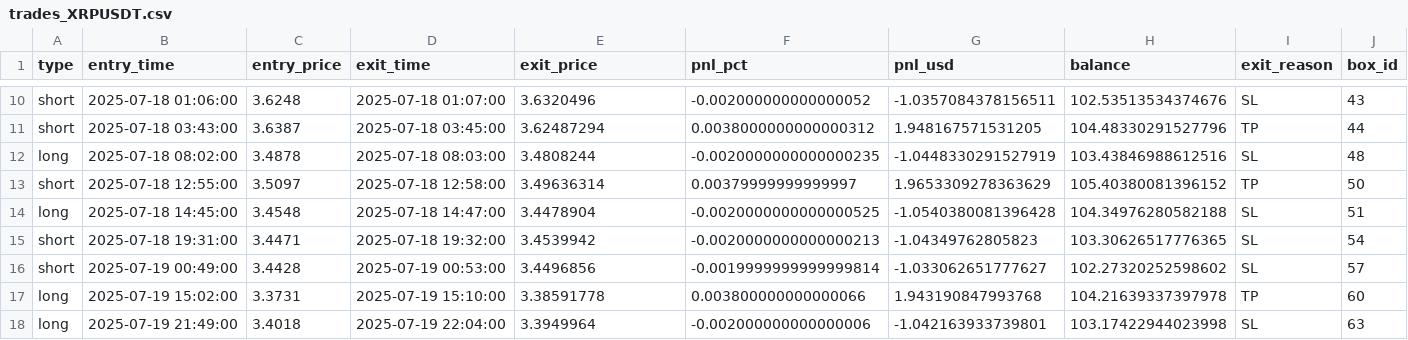
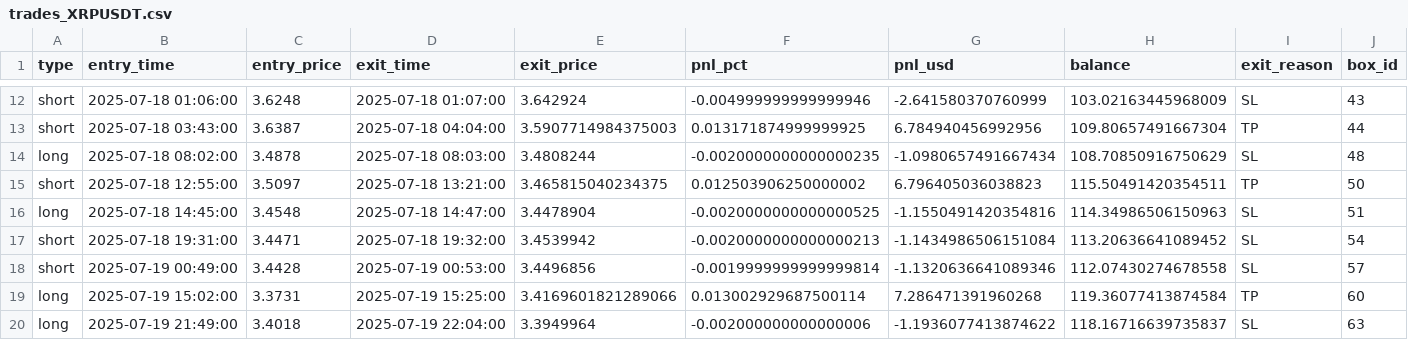
Before and after one commit to rzacrow/rsi_ema, a CSV file: trades_XRPUSDT.csv, drawn as a sheet; only a part is shown, gaps mark what is left out; addresses are those after the commit; the diff covers the shown part only; the diff names each change by its address in the sheet, - before the commit and + after, or states it on an @@ line.

```diff
--- a/trades_XRPUSDT.csv
+++ b/trades_XRPUSDT.csv
-E12 (exit_price): 3.6320496
+E12 (exit_price): 3.642924
-F12 (pnl_pct): -0.002000000000000052
+F12 (pnl_pct): -0.004999999999999946
-G12 (pnl_usd): -1.0357084378156511
+G12 (pnl_usd): -2.641580370760999
-H12 (balance): 102.53513534374676
+H12 (balance): 103.02163445968009
-D13 (exit_time): 2025-07-18 03:45:00
+D13 (exit_time): 2025-07-18 04:04:00
-E13 (exit_price): 3.62487294
+E13 (exit_price): 3.5907714984375003
-F13 (pnl_pct): 0.0038000000000000312
+F13 (pnl_pct): 0.013171874999999925
-G13 (pnl_usd): 1.948167571531205
+G13 (pnl_usd): 6.784940456992956
-H13 (balance): 104.48330291527796
+H13 (balance): 109.80657491667304
-G14 (pnl_usd): -1.0448330291527919
+G14 (pnl_usd): -1.0980657491667434
-H14 (balance): 103.43846988612516
+H14 (balance): 108.70850916750629
-D15 (exit_time): 2025-07-18 12:58:00
+D15 (exit_time): 2025-07-18 13:21:00
-E15 (exit_price): 3.49636314
+E15 (exit_price): 3.465815040234375
-F15 (pnl_pct): 0.00379999999999997
+F15 (pnl_pct): 0.012503906250000002
-G15 (pnl_usd): 1.9653309278363629
+G15 (pnl_usd): 6.796405036038823
-H15 (balance): 105.40380081396152
+H15 (balance): 115.50491420354511
-G16 (pnl_usd): -1.0540380081396428
+G16 (pnl_usd): -1.1550491420354816
-H16 (balance): 104.34976280582188
+H16 (balance): 114.34986506150963
-G17 (pnl_usd): -1.04349762805823
+G17 (pnl_usd): -1.1434986506151084
-H17 (balance): 103.30626517776365
+H17 (balance): 113.20636641089452
-G18 (pnl_usd): -1.033062651777627
+G18 (pnl_usd): -1.1320636641089346
-H18 (balance): 102.27320252598602
+H18 (balance): 112.07430274678558
-D19 (exit_time): 2025-07-19 15:10:00
+D19 (exit_time): 2025-07-19 15:25:00
-E19 (exit_price): 3.38591778
+E19 (exit_price): 3.4169601821289066
-F19 (pnl_pct): 0.003800000000000066
+F19 (pnl_pct): 0.013002929687500114
-G19 (pnl_usd): 1.943190847993768
+G19 (pnl_usd): 7.286471391960268
-H19 (balance): 104.21639337397978
+H19 (balance): 119.36077413874584
-G20 (pnl_usd): -1.042163933739801
+G20 (pnl_usd): -1.1936077413874622
-H20 (balance): 103.17422944023998
+H20 (balance): 118.16716639735837
```
Also changed, not shown: 2 added rows and 48 edited cells elsewhere in this file, trades_OPUSDT.csv, 4 other files.
